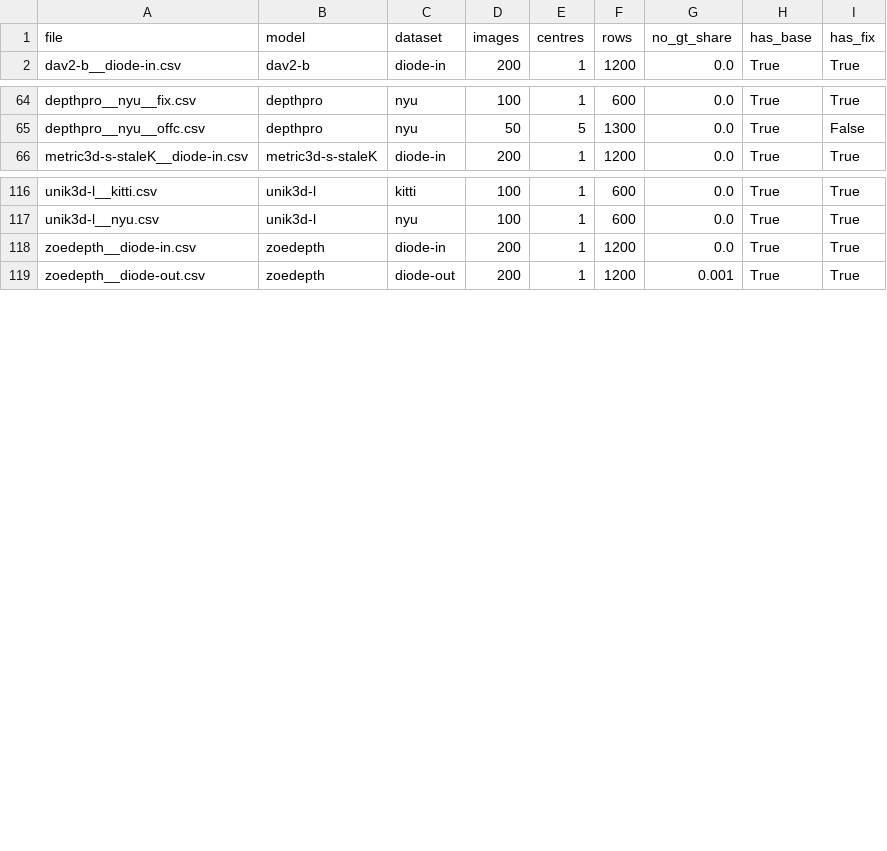
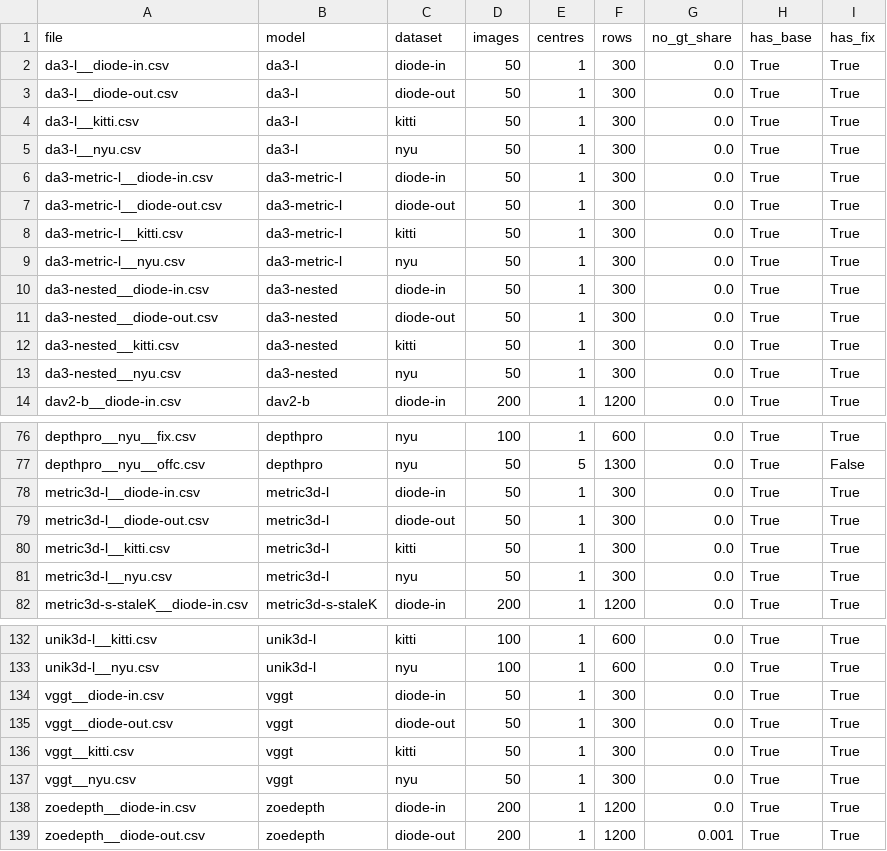
Before and after one commit to rabeyanoor/zoom-equivariance, a CSV file: outputs/tables/results_manifest.csv, drawn as a sheet; only a part is shown, gaps mark what is left out; the diff names each change by its address in the sheet, - before the commit and + after, or states it on an @@ line.

```diff
--- a/outputs/tables/results_manifest.csv
+++ b/outputs/tables/results_manifest.csv
+row 2: da3-l__diode-in.csv | da3-l | diode-in | 50 | 1 | 300 | 0.0 | True | True
+row 3: da3-l__diode-out.csv | da3-l | diode-out | 50 | 1 | 300 | 0.0 | True | True
+row 4: da3-l__kitti.csv | da3-l | kitti | 50 | 1 | 300 | 0.0 | True | True
+row 5: da3-l__nyu.csv | da3-l | nyu | 50 | 1 | 300 | 0.0 | True | True
+row 6: da3-metric-l__diode-in.csv | da3-metric-l | diode-in | 50 | 1 | 300 | 0.0 | True | True
+row 7: da3-metric-l__diode-out.csv | da3-metric-l | diode-out | 50 | 1 | 300 | 0.0 | True | True
+row 8: da3-metric-l__kitti.csv | da3-metric-l | kitti | 50 | 1 | 300 | 0.0 | True | True
+row 9: da3-metric-l__nyu.csv | da3-metric-l | nyu | 50 | 1 | 300 | 0.0 | True | True
+row 10: da3-nested__diode-in.csv | da3-nested | diode-in | 50 | 1 | 300 | 0.0 | True | True
+row 11: da3-nested__diode-out.csv | da3-nested | diode-out | 50 | 1 | 300 | 0.0 | True | True
+row 12: da3-nested__kitti.csv | da3-nested | kitti | 50 | 1 | 300 | 0.0 | True | True
+row 13: da3-nested__nyu.csv | da3-nested | nyu | 50 | 1 | 300 | 0.0 | True | True
+row 78: metric3d-l__diode-in.csv | metric3d-l | diode-in | 50 | 1 | 300 | 0.0 | True | True
+row 79: metric3d-l__diode-out.csv | metric3d-l | diode-out | 50 | 1 | 300 | 0.0 | True | True
+row 80: metric3d-l__kitti.csv | metric3d-l | kitti | 50 | 1 | 300 | 0.0 | True | True
+row 81: metric3d-l__nyu.csv | metric3d-l | nyu | 50 | 1 | 300 | 0.0 | True | True
+row 134: vggt__diode-in.csv | vggt | diode-in | 50 | 1 | 300 | 0.0 | True | True
+row 135: vggt__diode-out.csv | vggt | diode-out | 50 | 1 | 300 | 0.0 | True | True
+row 136: vggt__kitti.csv | vggt | kitti | 50 | 1 | 300 | 0.0 | True | True
+row 137: vggt__nyu.csv | vggt | nyu | 50 | 1 | 300 | 0.0 | True | True
```
Also changed, not shown: outputs/tables/audit_by_model_dataset.csv, outputs/tables/table1_pooled.csv, 38 other files.
